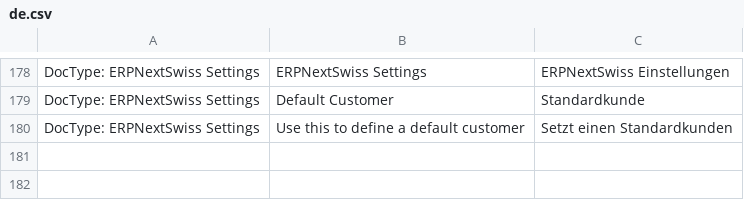
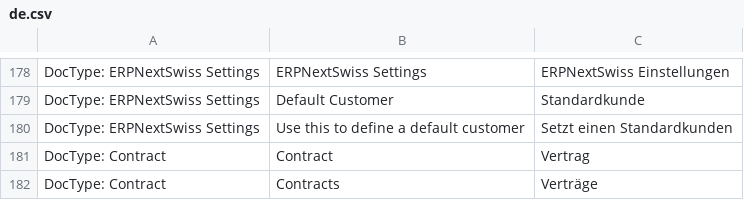
Before and after one commit to libracore/erpnextswiss, a CSV file: erpnextswiss/translations/de.csv, drawn as a sheet; only a part is shown, gaps mark what is left out; the diff names each change by its address in the sheet, - before the commit and + after, or states it on an @@ line.

Commit message:
contract framework

```diff
--- a/erpnextswiss/translations/de.csv
+++ b/erpnextswiss/translations/de.csv
+row 181: DocType: Contract | Contract | Vertrag
+row 182: DocType: Contract | Contracts | Verträge
```
Also changed, not shown: 13 other files.
